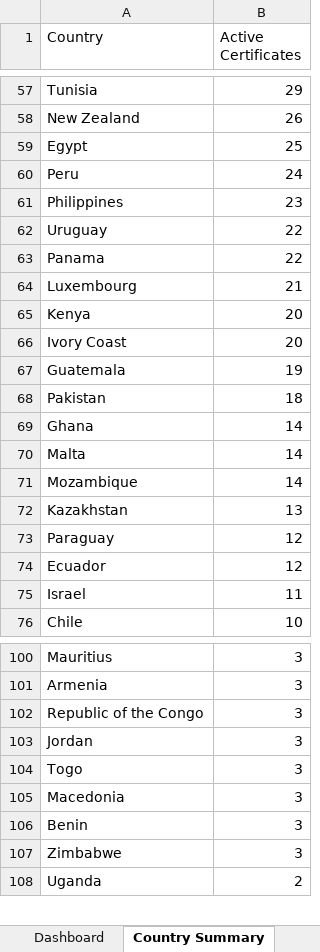
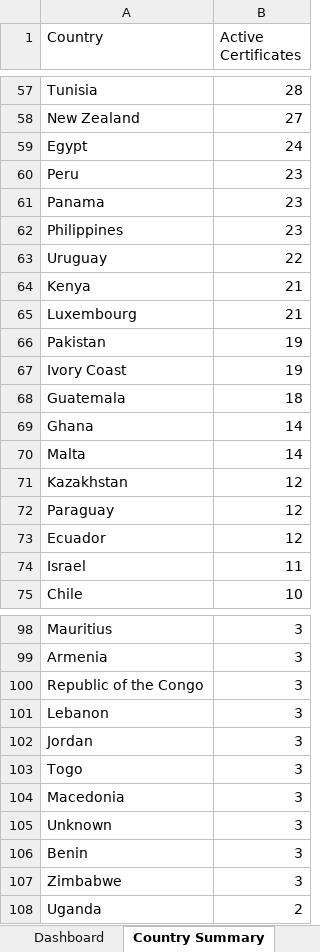
Before and after one commit to goodinternetuser7/certificate-scrapers, an Excel workbook: ISCC certificates latest.xlsx, sheet Country Summary, drawn as a sheet; only a part is shown, gaps mark what is left out; values as stored, in another font and other column widths than the file's, no cell formats; removed rows and columns are numbered as before the commit, all else as after; the diff covers the shown part only; the diff names each change by its address in the sheet, - before the commit and + after, or states it on an @@ line.

```diff
--- a/ISCC certificates latest.xlsx (sheet Country Summary)
+++ b/ISCC certificates latest.xlsx (sheet Country Summary)
-B57 (Active Certificates): 29
+B57 (Active Certificates): 28
-B58 (Active Certificates): 26
+B58 (Active Certificates): 27
-B59 (Active Certificates): 25
+B59 (Active Certificates): 24
-B60 (Active Certificates): 24
+B60 (Active Certificates): 23
+row 61: Panama | 23
-row 63: Panama | 22
+row 64: Kenya | 21
-row 65: Kenya | 20
+row 66: Pakistan | 19
-B67 (Active Certificates): 20
+B67 (Active Certificates): 19
-B68 (Active Certificates): 19
+B68 (Active Certificates): 18
-row 68: Pakistan | 18
-row 71: Mozambique | 14
-B71 (Active Certificates): 13
+B71 (Active Certificates): 12
+row 101: Lebanon | 3
+row 105: Unknown | 3
```
Also changed, not shown: 10 added rows, 12 removed rows and 32 edited cells elsewhere in this sheet, sheet Data, sheet Dashboard, cell formats, charts or pictures, 1 other file.
